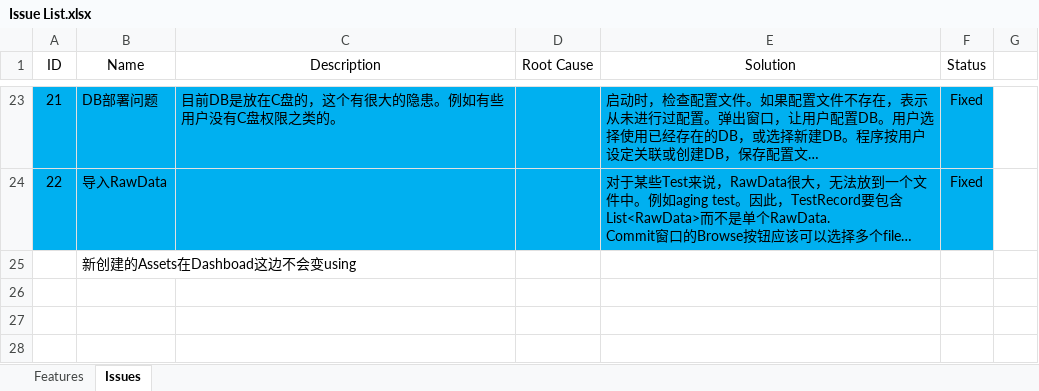
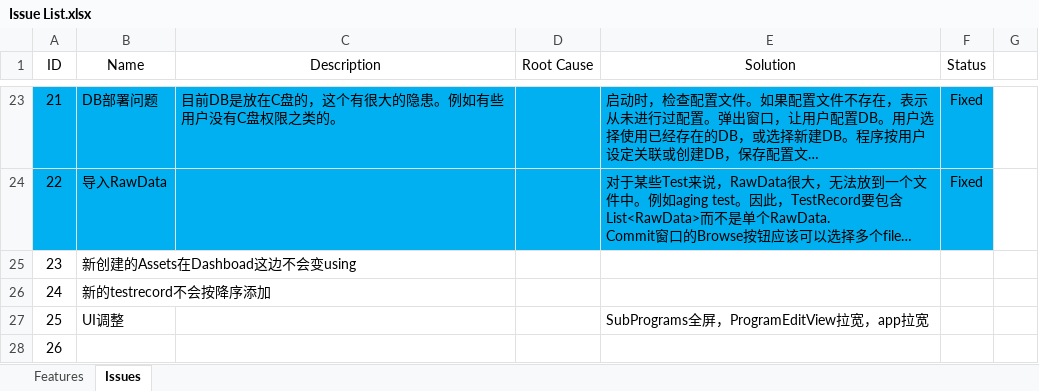
Before and after one commit to happylennychen/BCLabManagerV2, an Excel workbook: Doc/Issue List.xlsx, sheet Issues, drawn as a sheet; only a part is shown, gaps mark what is left out; long unchanged cells end in …; values as stored, in another font and other column widths than the file's, no borders; the diff names each change by its address in the sheet, - before the commit and + after, or states it on an @@ line.

```diff
--- a/Doc/Issue List.xlsx (sheet Issues)
+++ b/Doc/Issue List.xlsx (sheet Issues)
@@ column A (ID) renumbered in row 25 @@
+row 26: 24 | 新的testrecord不会按降序添加
+row 27: 25 | UI调整 |  |  | SubPrograms全屏，ProgramEditView拉宽，app拉宽
+row 28: 26
```
Also changed, not shown: sheet Features, 13 other files.
